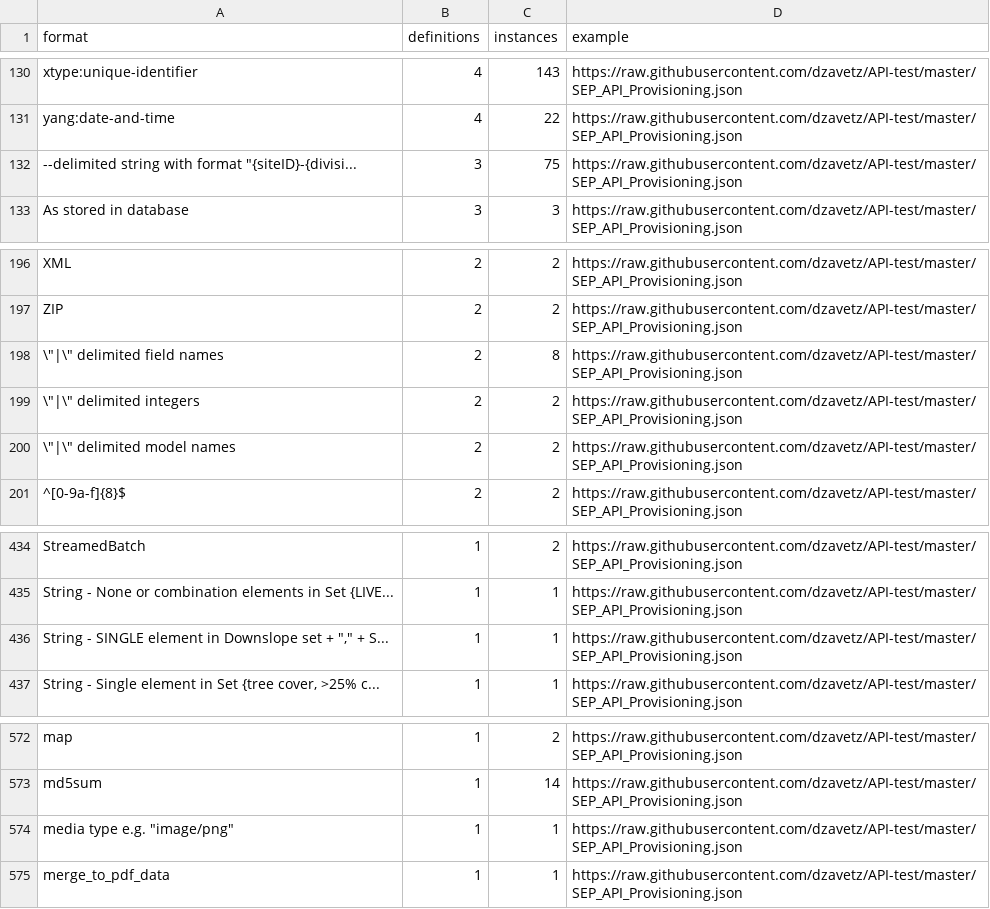
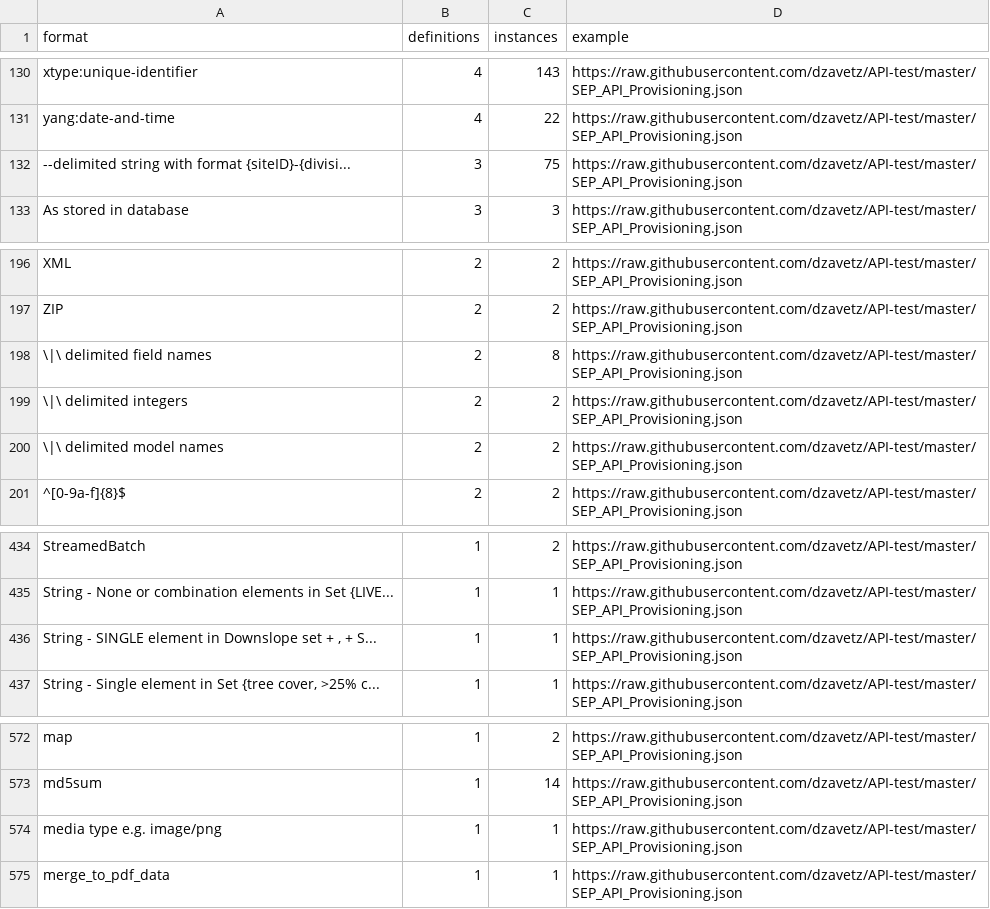
Before and after one commit to Mermade/openapi-specification-extensions, a TSV file: formats/github.tsv, drawn as a sheet; only a part is shown, gaps mark what is left out; the diff names each change by its address in the sheet, - before the commit and + after, or states it on an @@ line.

Commit message:
Remove quotes

```diff
--- a/formats/github.tsv
+++ b/formats/github.tsv
-A132 (format): …with format "{siteID}-{divisi...
+A132 (format): …with format {siteID}-{divisi...
-A198 (format): \"|\" delimited field names
+A198 (format): \|\ delimited field names
-A199 (format): \"|\" delimited integers
+A199 (format): \|\ delimited integers
-A200 (format): \"|\" delimited model names
+A200 (format): \|\ delimited model names
-A436 (format): …set + "," + S...
+A436 (format): …set + , + S...
-A574 (format): media type e.g. "image/png"
+A574 (format): media type e.g. image/png
```
